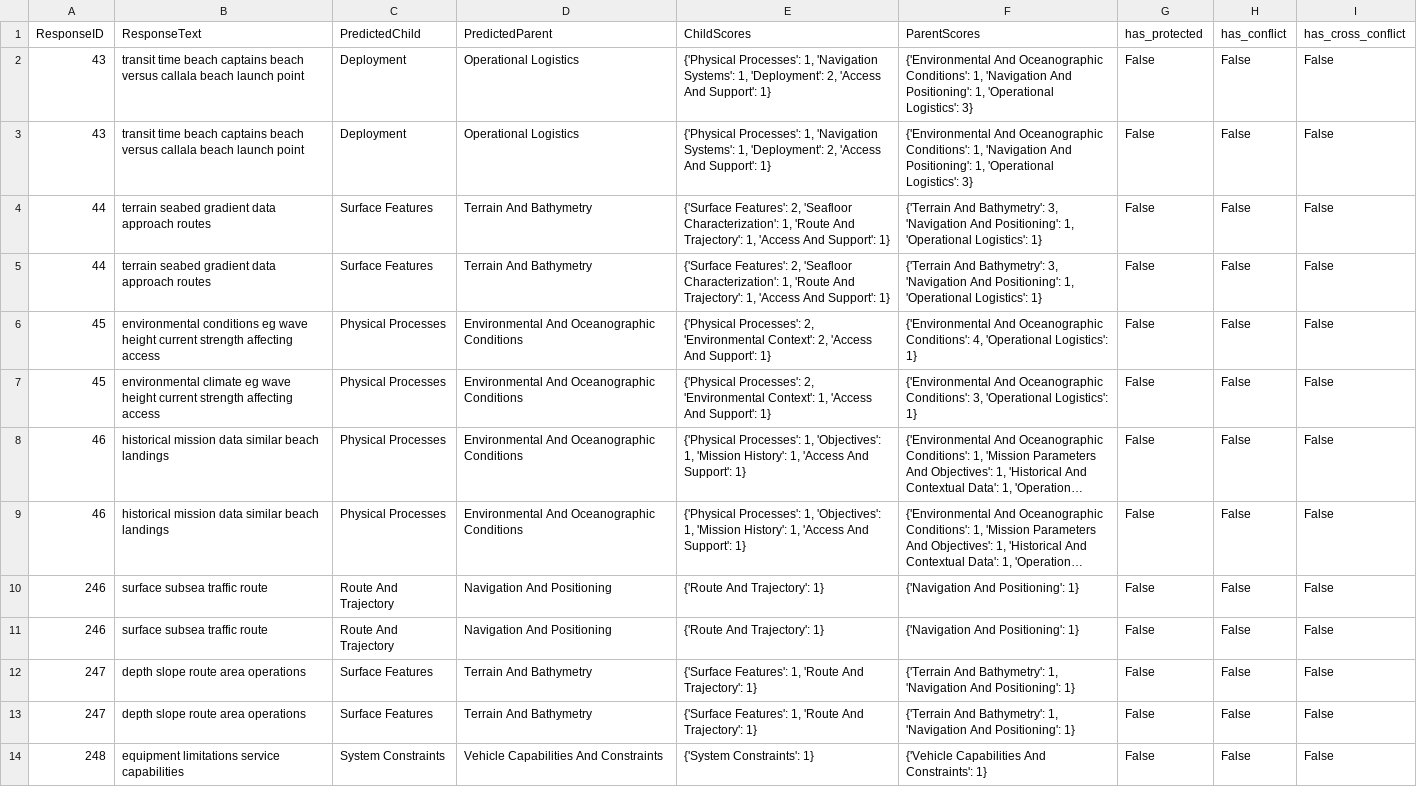
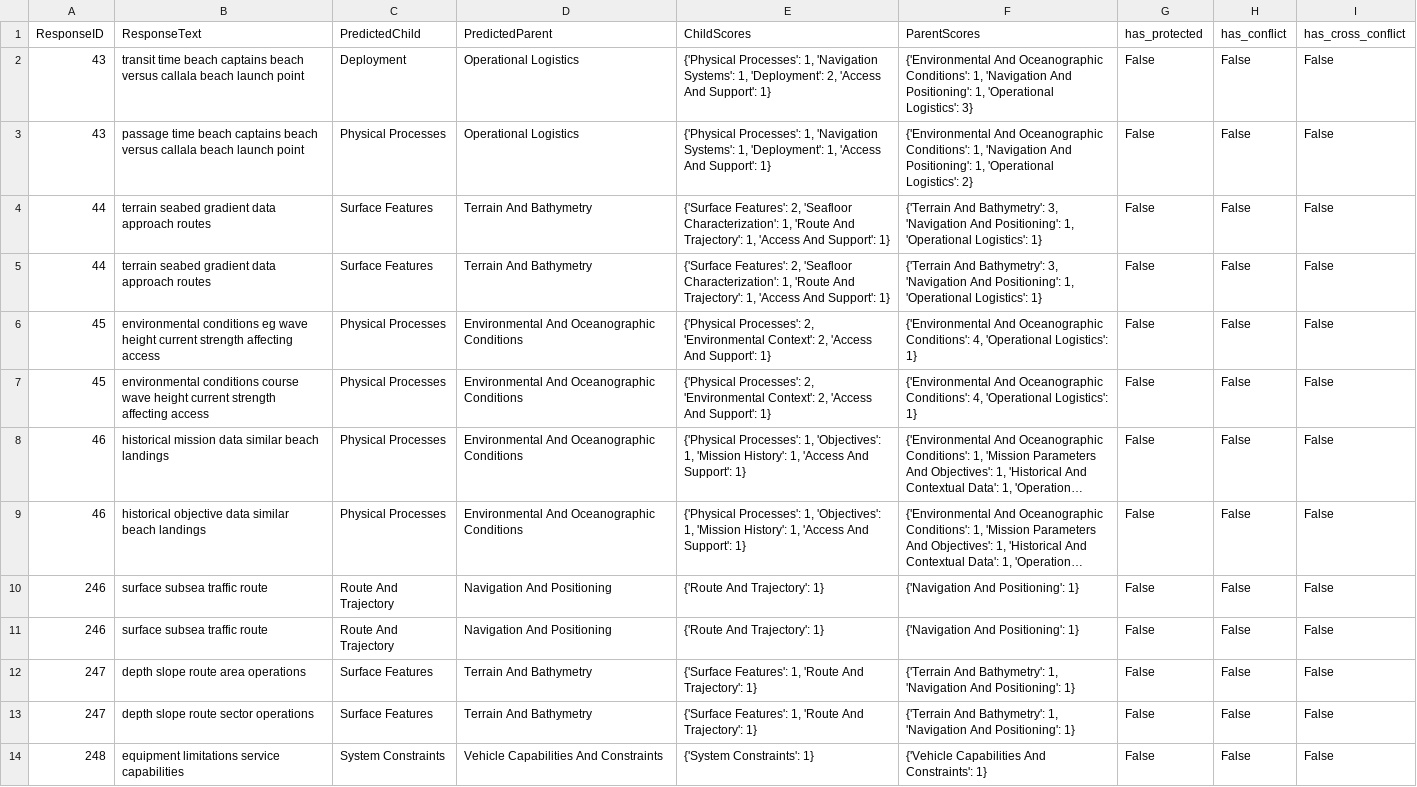
Before and after one commit to andrewhunter2066/uuav_rfi_responses, a CSV file: output/S3_Q1_classification_results.csv, drawn as a sheet; only a part is shown; long unchanged cells end in …; the diff covers the shown part only; the diff names each change by its address in the sheet, - before the commit and + after, or states it on an @@ line.

```diff
--- a/output/S3_Q1_classification_results.csv
+++ b/output/S3_Q1_classification_results.csv
-B3 (ResponseText): transit time beach…
+B3 (ResponseText): passage time beach…
-C3 (PredictedChild): Deployment
+C3 (PredictedChild): Physical Processes
-E3 (ChildScores): …1, 'Deployment': 2, 'Access And…
+E3 (ChildScores): …1, 'Deployment': 1, 'Access And…
-F3 (ParentScores): …'Operational Logistics': 3}
+F3 (ParentScores): …'Operational Logistics': 2}
-B7 (ResponseText): environmental climate eg wave height…
+B7 (ResponseText): environmental conditions course wave height…
-E7 (ChildScores): …'Environmental Context': 1, 'Access And…
+E7 (ChildScores): …'Environmental Context': 2, 'Access And…
-F7 (ParentScores): …Oceanographic Conditions': 3, 'Operational Logistics':…
+F7 (ParentScores): …Oceanographic Conditions': 4, 'Operational Logistics':…
-B9 (ResponseText): historical mission data similar…
+B9 (ResponseText): historical objective data similar…
-B13 (ResponseText): depth slope route area operations
+B13 (ResponseText): depth slope route sector operations
```
Also changed, not shown: 67 edited cells elsewhere in this file, output/S1_Q1_classification_results.csv, output/S1_Q2_classification_results.csv, 43 other files.
